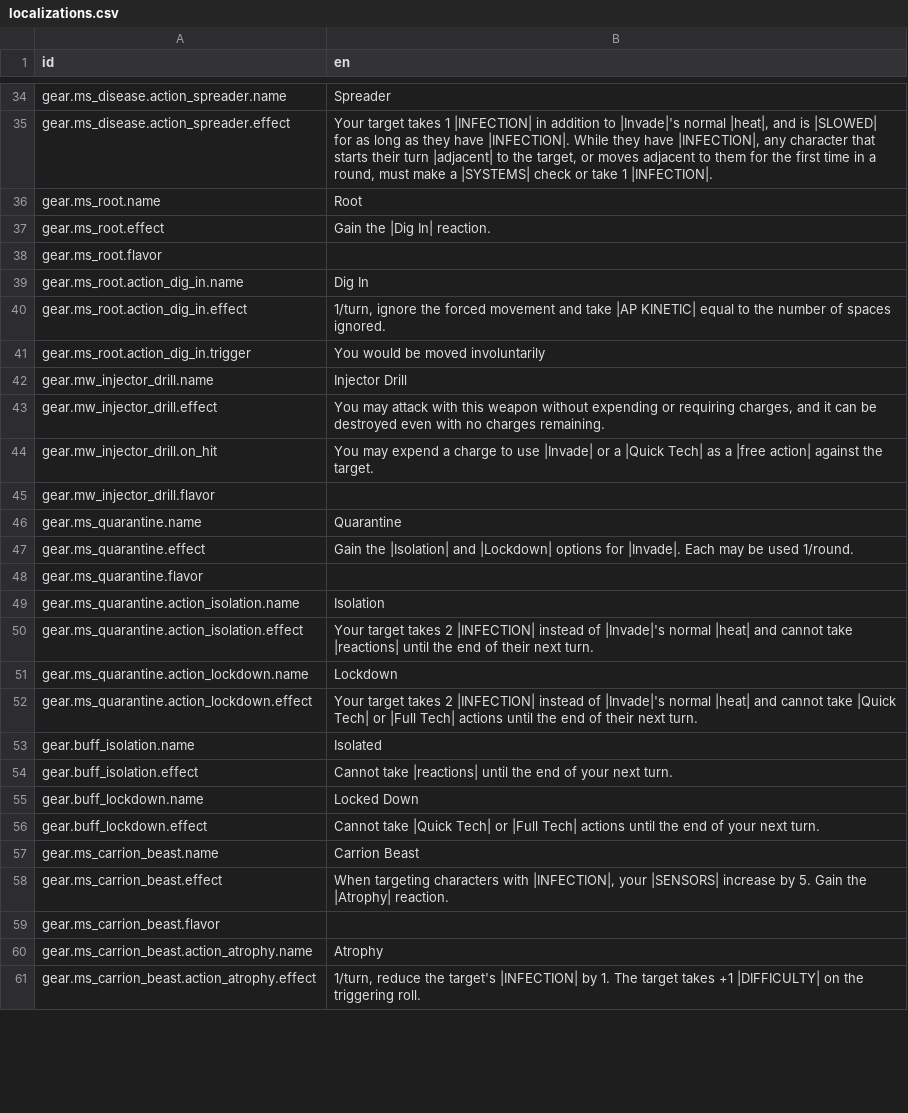
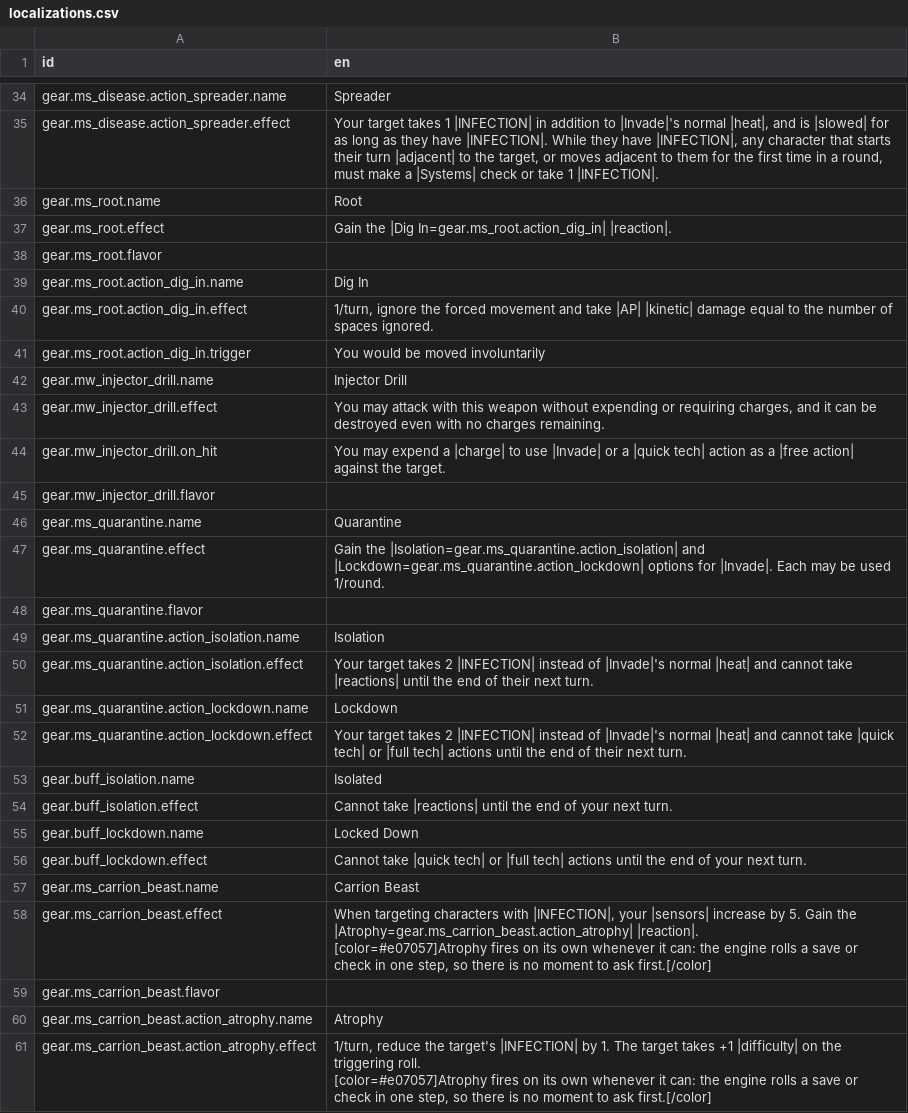
Before and after one commit to Reag/ThyHubrisManifest, a CSV file: localization/localizations.csv, drawn as a sheet; only a part is shown, gaps mark what is left out; ↵ is a line break in a cell; the diff covers the shown part only; the diff names each change by its address in the sheet, - before the commit and + after, or states it on an @@ line.

```diff
--- a/localization/localizations.csv
+++ b/localization/localizations.csv
-B35 (en): …and is |SLOWED| for as long as they have |INFECTION|. While they have |INFECTION|, any character that starts their turn |adjacent| to the target, or moves adjacent to them for the first time in a round, must make a |SYSTEMS| check or…
+B35 (en): …and is |slowed| for as long as they have |INFECTION|. While they have |INFECTION|, any character that starts their turn |adjacent| to the target, or moves adjacent to them for the first time in a round, must make a |Systems| check or…
-B37 (en): Gain the |Dig In| reaction.
+B37 (en): Gain the |Dig In=gear.ms_root.action_dig_in| |reaction|.
-B40 (en): …and take |AP KINETIC| equal to…
+B40 (en): …and take |AP| |kinetic| damage equal to…
-B44 (en): …expend a charge to use |Invade| or a |Quick Tech| as a…
+B44 (en): …expend a |charge| to use |Invade| or a |quick tech| action as a…
-B47 (en): Gain the |Isolation| and |Lockdown| options for…
+B47 (en): Gain the |Isolation=gear.ms_quarantine.action_isolation| and |Lockdown=gear.ms_quarantine.action_lockdown| options for…
-B52 (en): …cannot take |Quick Tech| or |Full Tech| actions until…
+B52 (en): …cannot take |quick tech| or |full tech| actions until…
-B56 (en): Cannot take |Quick Tech| or |Full Tech| actions until…
+B56 (en): Cannot take |quick tech| or |full tech| actions until…
-B58 (en): …|INFECTION|, your |SENSORS| increase by 5. Gain the |Atrophy| reaction.
+B58 (en): …|INFECTION|, your |sensors| increase by 5. Gain the |Atrophy=gear.ms_carrion_beast.action_atrophy| |reaction|. ↵ [color=#e07057]Atrophy fires on its own whenever it can: the engine rolls a save or check in one step, so there is no moment to ask first.[/color]
-B61 (en): …takes +1 |DIFFICULTY| on the triggering roll.
+B61 (en): …takes +1 |difficulty| on the triggering roll. ↵ [color=#e07057]Atrophy fires on its own whenever it can: the engine rolls a save or check in one step, so there is no moment to ask first.[/color]
```
Also changed, not shown: 2 added rows and 16 edited cells elsewhere in this file, 19 other files.
